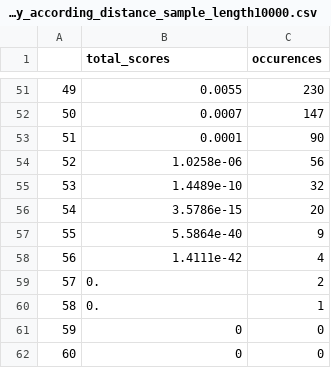
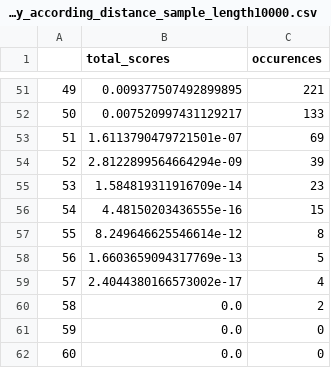
Before and after one commit to haaariiish/Guacamoliency, a CSV file: reports/data/moses_ClearSMILES_CL/1/saliency_according_distance_sample_length10000.csv, drawn as a sheet; only a part is shown, gaps mark what is left out; the diff covers the shown part only.

```diff
--- a/reports/data/moses_ClearSMILES_CL/1/saliency_according_distance_sample_length10000.csv
+++ b/reports/data/moses_ClearSMILES_CL/1/saliency_according_distance_sample_length10000.csv
@@ -51,12 +51,12 @@
-49,0.0055,230
-50,0.0007,147
-51,0.0001,90
-52,1.0258e-06,56
-53,1.4489e-10,32
-54,3.5786e-15,20
-55,5.5864e-40,9
-56,1.4111e-42,4
-57,0.,2
-58,0.,1
-59,0,0
-60,0,0
+49,0.009377507492899895,221
+50,0.007520997431129217,133
+51,1.6113790479721501e-07,69
+52,2.8122899564664294e-09,39
+53,1.584819311916709e-14,23
+54,4.48150203436555e-16,15
+55,8.249646625546614e-12,8
+56,1.6603659094317769e-13,5
+57,2.4044380166573002e-17,4
+58,0.0,2
+59,0.0,0
+60,0.0,0
```
Also changed, not shown: 98 edited cells elsewhere in this file, reports/data/BENCHMARK.csv, reports/data/guacamol_canonical_CL/1/saliency_according_distance_sample_length9999.csv, 51 other files.
